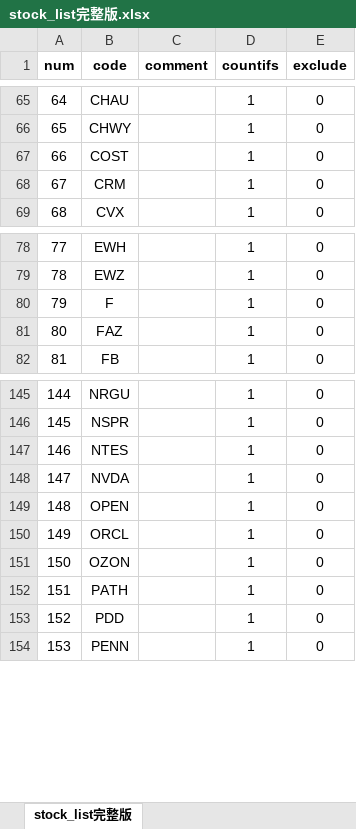
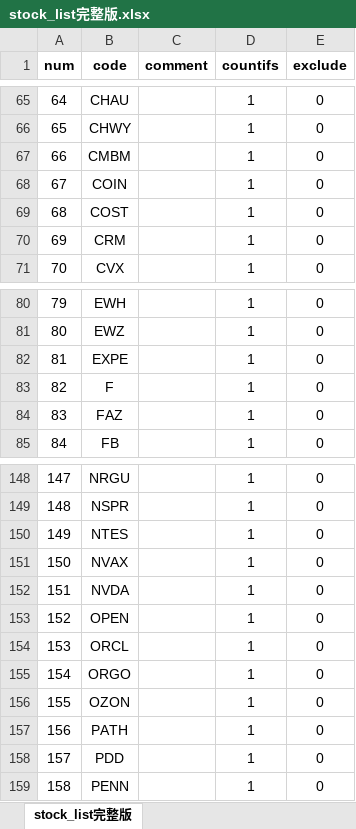
Before and after one commit to zxcvbnm3260/ChristopherShen, an Excel workbook: stock_list完整版.xlsx, sheet stock_list完整版, drawn as a sheet; only a part is shown, gaps mark what is left out; values as stored, in another font and other column widths than the file's, no borders; addresses are those after the commit; the diff names each change by its address in the sheet, - before the commit and + after, or states it on an @@ line.

```diff
--- a/stock_list完整版.xlsx (sheet stock_list完整版)
+++ b/stock_list完整版.xlsx (sheet stock_list完整版)
+row 67: 66 | CMBM |  | 1 | 0
+row 68: 67 | COIN |  | 1 | 0
@@ column A (num) renumbered from row 69 down @@
+row 82: 81 | EXPE |  | 1 | 0
+row 151: 150 | NVAX |  | 1 | 0
+row 155: 154 | ORGO |  | 1 | 0
```
Also changed, not shown: formulas that keep their value, 1 other file.
